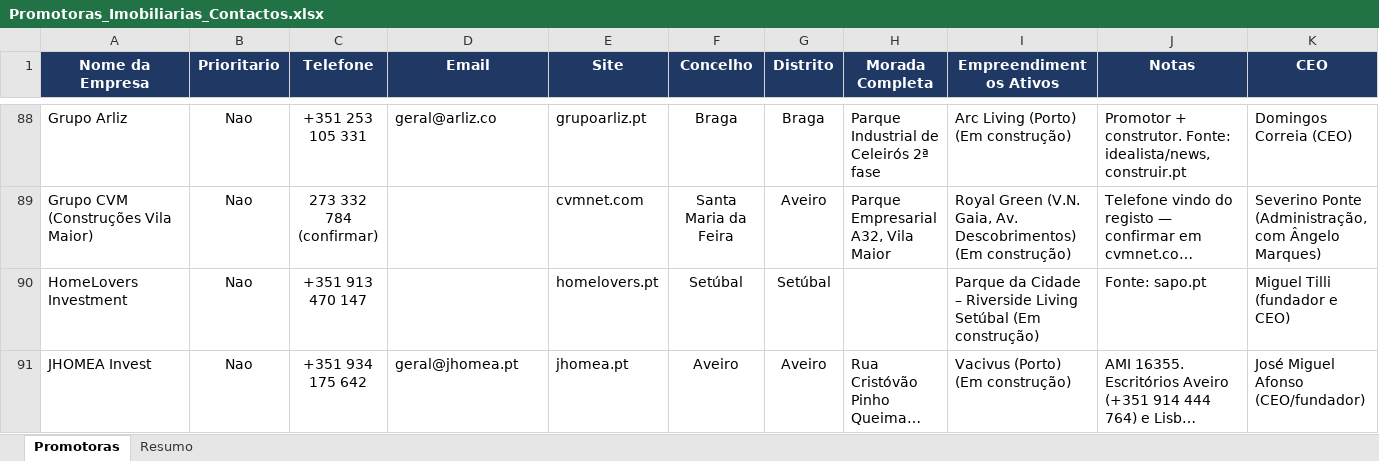
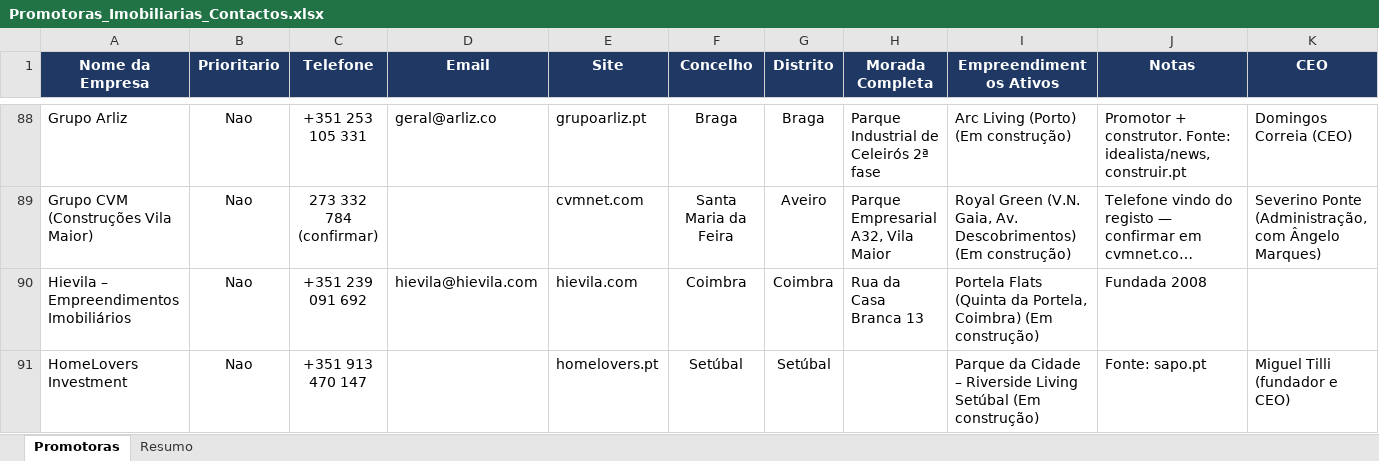
Before and after one commit to 2entyy/api-jotform, an Excel workbook: Promotoras_Imobiliarias_Contactos.xlsx, sheet Promotoras, drawn as a sheet; only a part is shown, gaps mark what is left out; the shorter side is filled out with more unchanged rows; long unchanged cells end in …; values as stored, in another font and other column widths than the file's, no borders; table styles not drawn; rows hold the shown columns only; the diff covers the shown part only; the diff names each change by its address in the sheet, - before the commit and + after, or states it on an @@ line.

```diff
--- a/Promotoras_Imobiliarias_Contactos.xlsx (sheet Promotoras)
+++ b/Promotoras_Imobiliarias_Contactos.xlsx (sheet Promotoras)
+row 90: Hievila – Empreendimentos Imobiliários | Nao | +351 239 091 692 | hievila@hievila.com | hievila.com | Coimbra | Coimbra | Rua da Casa Branca 13 | Portela Flats (Quinta da Portela, Coimbra) (Em construção) | Fundada 2008
```
Also changed, not shown: 2 added rows and 2 edited cells elsewhere in this sheet, sheet Resumo, 1 other file.
